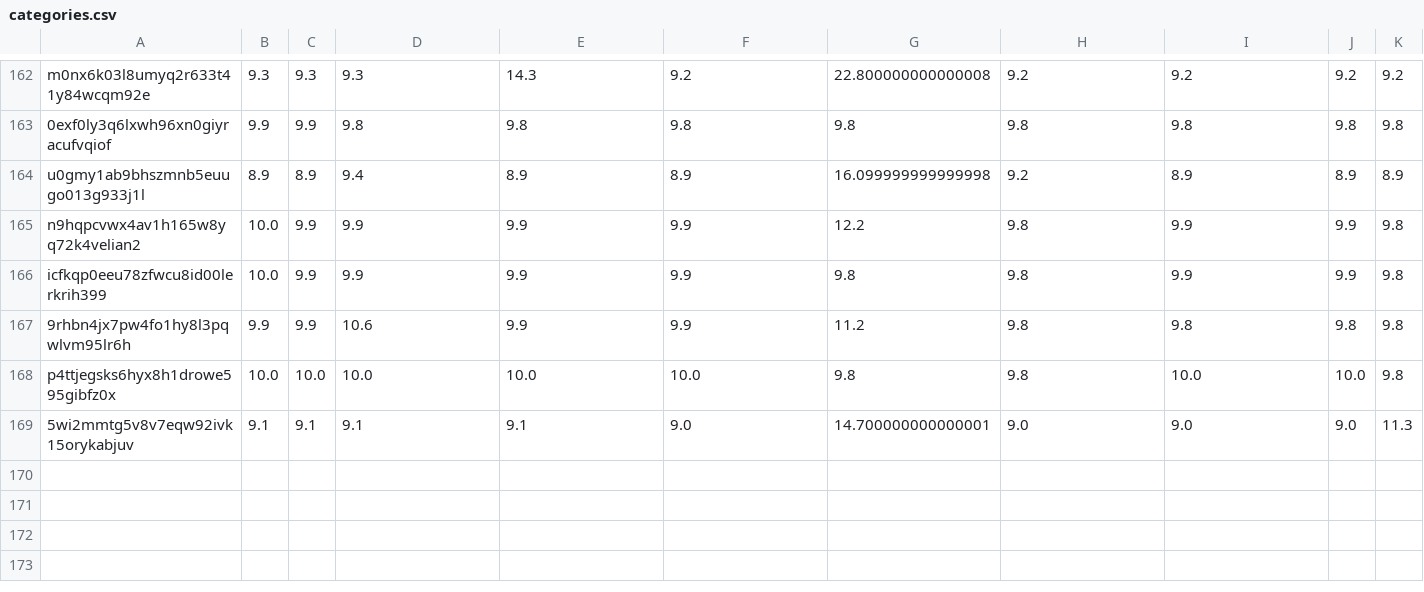
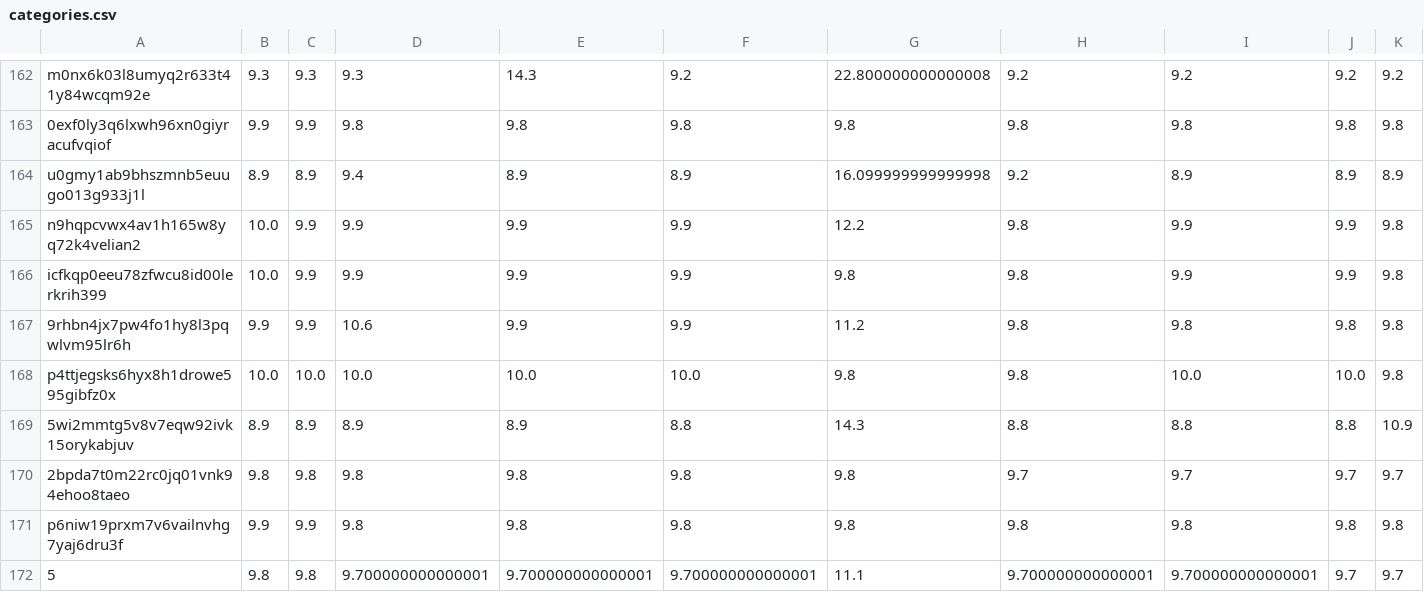
Before and after one commit to juliavictor/my-first-blog, a CSV file: categories.csv, drawn as a sheet; only a part is shown, gaps mark what is left out; the diff covers the shown part only.

```diff
--- a/categories.csv
+++ b/categories.csv
@@ -168,2 +168,5 @@ icfkqp0eeu78zfwcu8id00lerkrih399,10.0,9.9,9.9,9.9,9.9,9.8,9.8,9.9,9.9,9.8
 p4ttjegsks6hyx8h1drowe595gibfz0x,10.0,10.0,10.0,10.0,10.0,9.8,9.8,10.0,10.0,9.8
-5wi2mmtg5v8v7eqw92ivk15orykabjuv,9.1,9.1,9.1,9.1,9.0,14.700000000000001,9.0,9.0,9.0,11.3
+5wi2mmtg5v8v7eqw92ivk15orykabjuv,8.9,8.9,8.9,8.9,8.8,14.3,8.8,8.8,8.8,10.9
+2bpda7t0m22rc0jq01vnk94ehoo8taeo,9.8,9.8,9.8,9.8,9.8,9.8,9.7,9.7,9.7,9.7
+p6niw19prxm7v6vailnvhg7yaj6dru3f,9.9,9.9,9.8,9.8,9.8,9.8,9.8,9.8,9.8,9.8
+5,9.8,9.8,9.700000000000001,9.700000000000001,9.700000000000001,11.1,9.700000000000001,9.700000000000001,9.7,9.7
```
Also changed, not shown: 3 added rows and 5 edited cells elsewhere in this file, polls.csv, recommend.csv, 1 other file.
